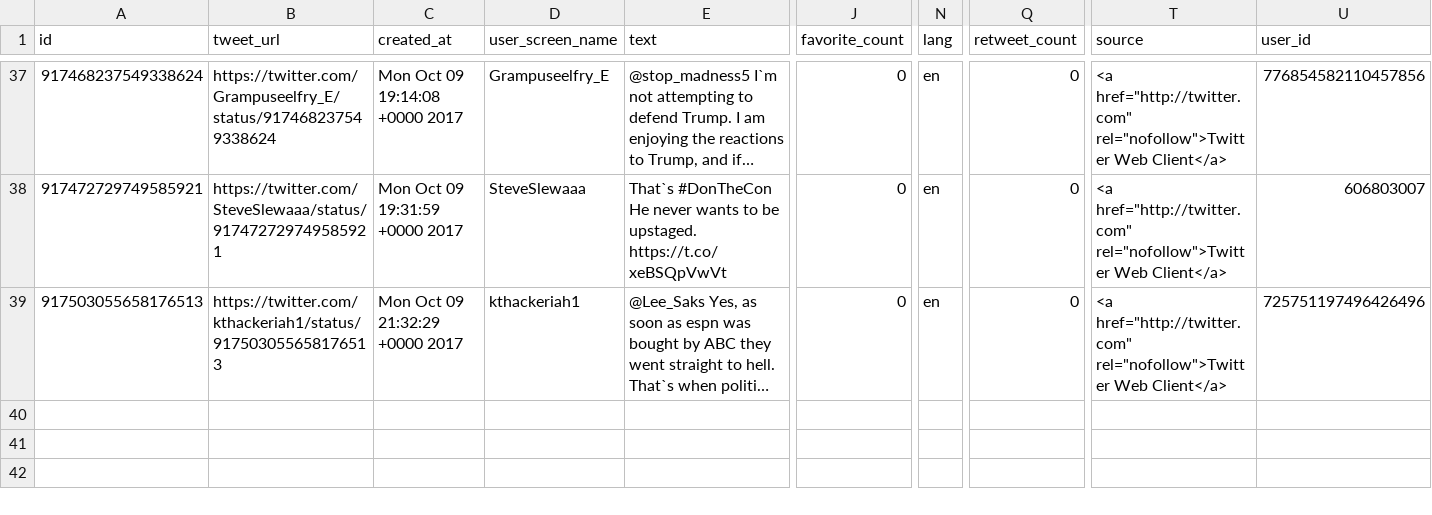
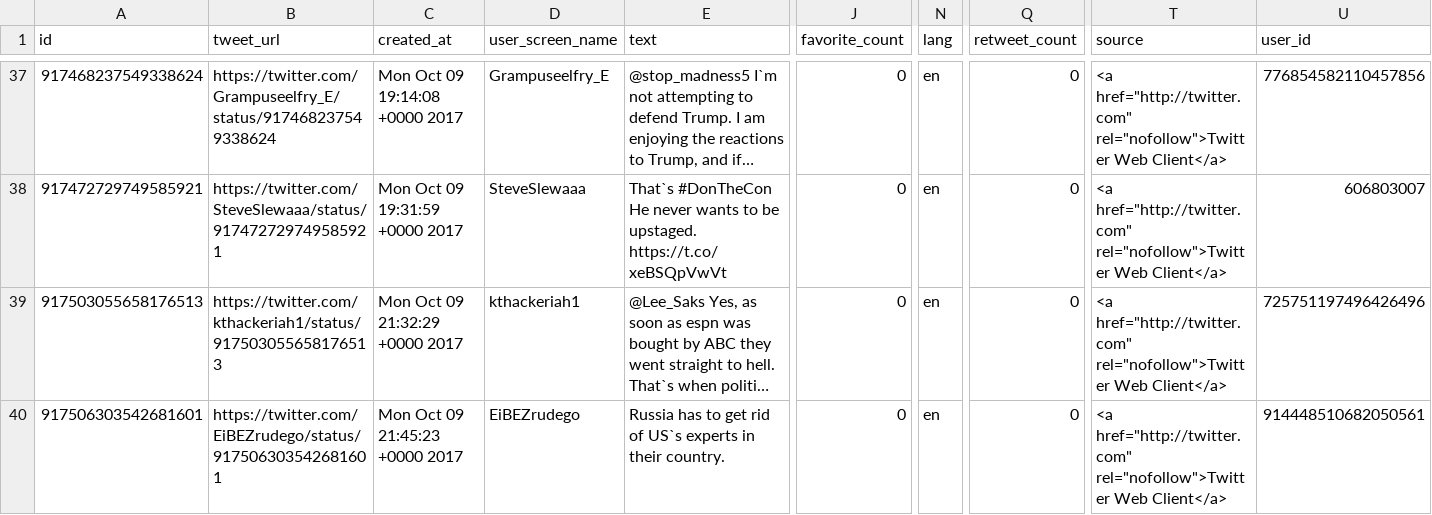
Before and after one commit to edsu/apostrophe, a CSV file: tweets.csv, drawn as a sheet; only a part is shown, gaps mark what is left out; long unchanged cells end in …; rows hold the shown columns only; the diff names each change by its address in the sheet, - before the commit and + after, or states it on an @@ line.

Commit message:
latest content at Mon Oct  9 22:00:02 UTC 2017

```diff
--- a/tweets.csv
+++ b/tweets.csv
+row 40: 917506303542681601 | https://twitter.com/EiBEZrudego/status/917506303542681601 | Mon Oct 09 21:45:23 +0000 2017 | EiBEZrudego | Russia has to get rid of US`s experts in their country. | 0 | en | 0 | <a href="http://twitter.com" rel="nofollow">Twitter Web Client</a> | 914448510682050561
```
